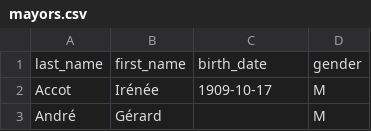
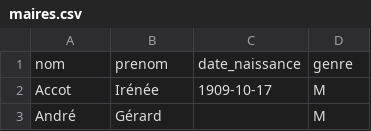
Before and after one commit to sysdevrun/db-maires-la-reunion, a CSV file: data/maires.csv (was data/mayors.csv), drawn as a sheet; only a part is shown.

```diff
--- a/data/mayors.csv
+++ b/data/maires.csv
@@ -1,2 +1,2 @@
-last_name,first_name,birth_date,gender
+nom,prenom,date_naissance,genre
 Accot,Irénée,1909-10-17,M
```
Also changed, not shown: data/communes.csv, data/mandats.csv, 7 other files.
